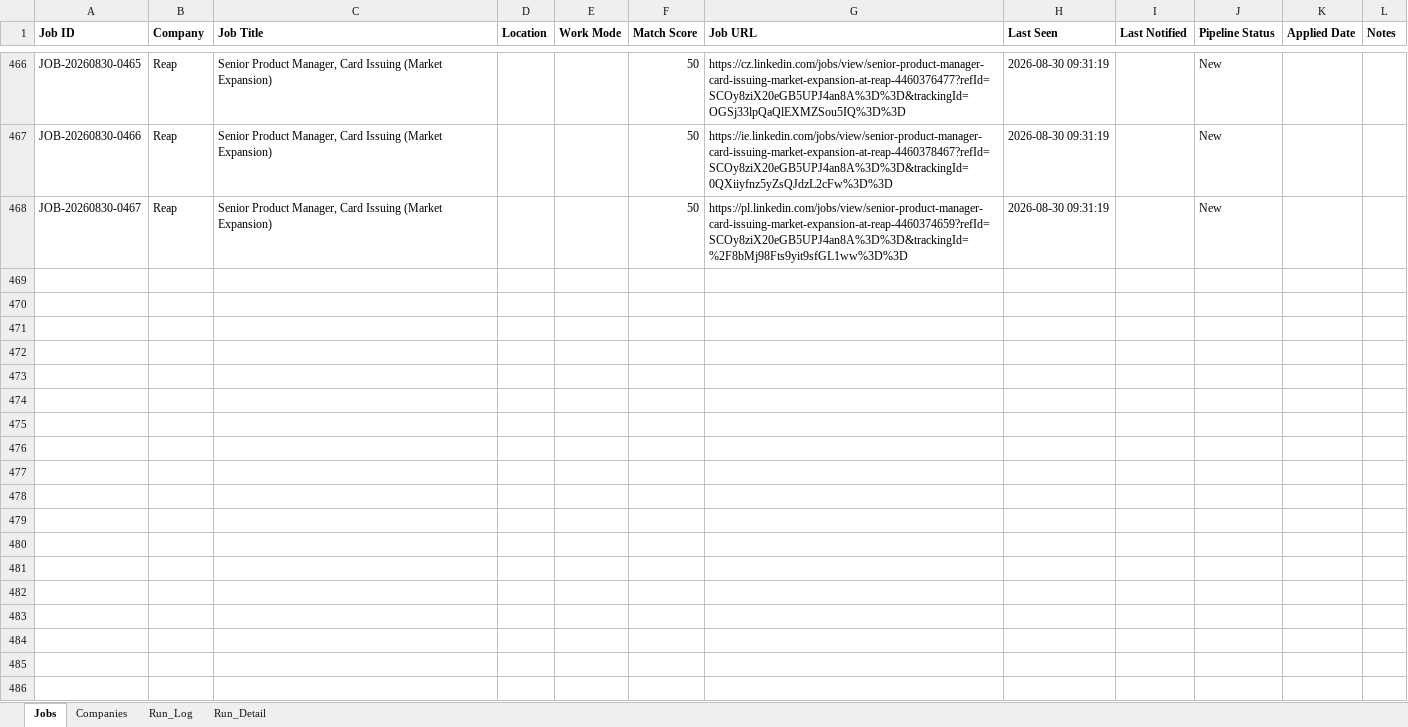
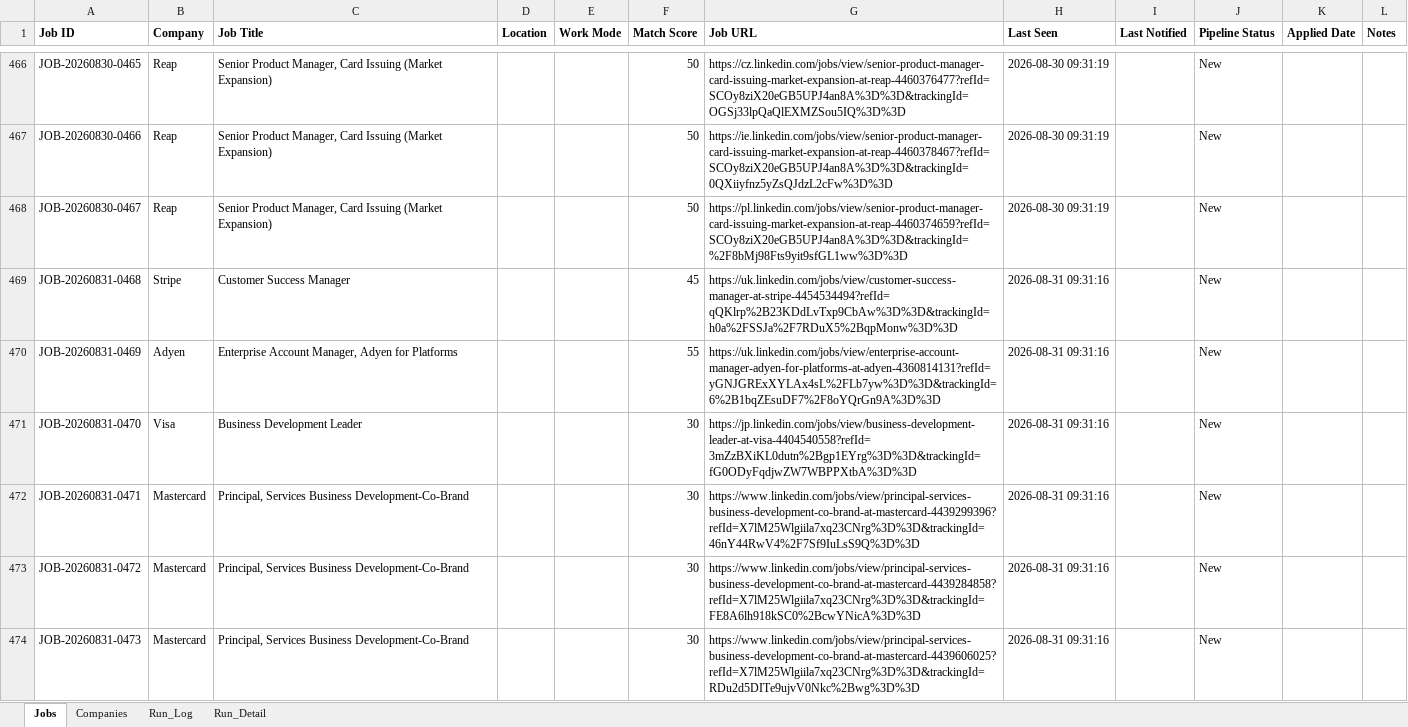
Before and after one commit to sabrinahan93-byte/PCIP, an Excel workbook: output/Job_Dashboard.xlsx, sheet Jobs, drawn as a sheet; only a part is shown, gaps mark what is left out; values as stored, in another font and other column widths than the file's, no borders; the diff covers the shown part only; the diff names each change by its address in the sheet, - before the commit and + after, or states it on an @@ line.

```diff
--- a/output/Job_Dashboard.xlsx (sheet Jobs)
+++ b/output/Job_Dashboard.xlsx (sheet Jobs)
+row 469: JOB-20260831-0468 | Stripe | Customer Success Manager |  |  | 45 | https://uk.linkedin.com/jobs/view/customer-success-manager-at-stripe-4454534494?refId=qQKlrp%2B23KDdLvTxp9CbAw%3D%3D&trackingId=h0a%2FSSJa%2F7RDuX5%2BqpMonw%3D%3D | 2026-08-31 09:31:16 |  | New
+row 470: JOB-20260831-0469 | Adyen | Enterprise Account Manager, Adyen for Platforms |  |  | 55 | https://uk.linkedin.com/jobs/view/enterprise-account-manager-adyen-for-platforms-at-adyen-4360814131?refId=yGNJGRExXYLAx4sL%2FLb7yw%3D%3D&trackingId=6%2B1bqZEsuDF7%2F8oYQrGn9A%3D%3D | 2026-08-31 09:31:16 |  | New
+row 471: JOB-20260831-0470 | Visa | Business Development Leader |  |  | 30 | https://jp.linkedin.com/jobs/view/business-development-leader-at-visa-4404540558?refId=3mZzBXiKL0dutn%2Bgp1EYrg%3D%3D&trackingId=fG0ODyFqdjwZW7WBPPXtbA%3D%3D | 2026-08-31 09:31:16 |  | New
+row 472: JOB-20260831-0471 | Mastercard | Principal, Services Business Development-Co-Brand |  |  | 30 | https://www.linkedin.com/jobs/view/principal-services-business-development-co-brand-at-mastercard-4439299396?refId=X7lM25Wlgiila7xq23CNrg%3D%3D&trackingId=46nY44RwV4%2F7Sf9IuLsS9Q%3D%3D | 2026-08-31 09:31:16 |  | New
+row 473: JOB-20260831-0472 | Mastercard | Principal, Services Business Development-Co-Brand |  |  | 30 | https://www.linkedin.com/jobs/view/principal-services-business-development-co-brand-at-mastercard-4439284858?refId=X7lM25Wlgiila7xq23CNrg%3D%3D&trackingId=FE8A6lh918kSC0%2BcwYNicA%3D%3D | 2026-08-31 09:31:16 |  | New
+row 474: JOB-20260831-0473 | Mastercard | Principal, Services Business Development-Co-Brand |  |  | 30 | https://www.linkedin.com/jobs/view/principal-services-business-development-co-brand-at-mastercard-4439606025?refId=X7lM25Wlgiila7xq23CNrg%3D%3D&trackingId=RDu2d5DITe9ujvV0Nkc%2Bwg%3D%3D | 2026-08-31 09:31:16 |  | New
```
Also changed, not shown: 5 added rows and 54 edited cells elsewhere in this sheet, sheet Run_Detail, sheet Run_Log, 1 other file.
